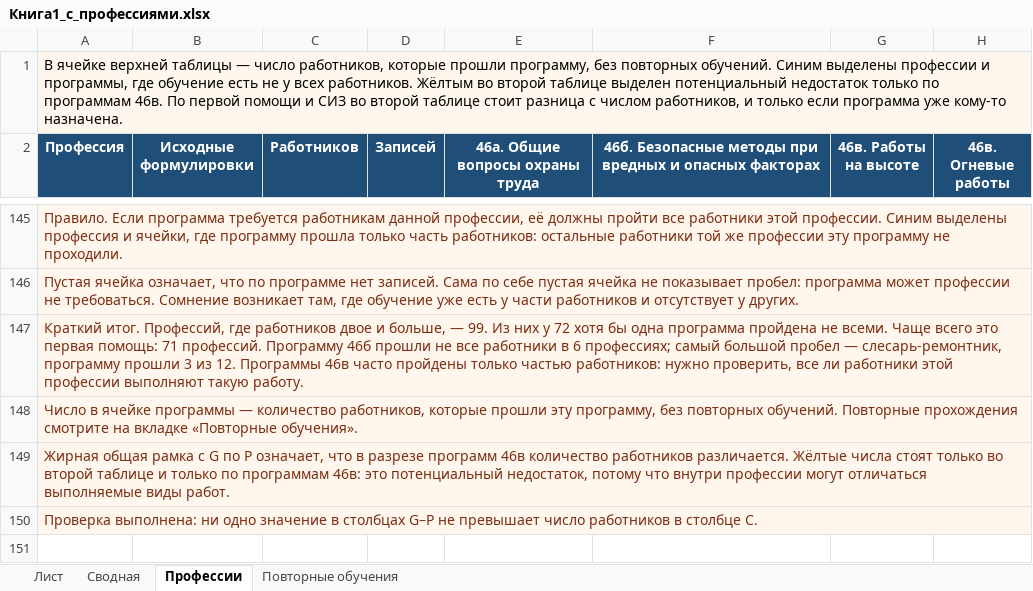
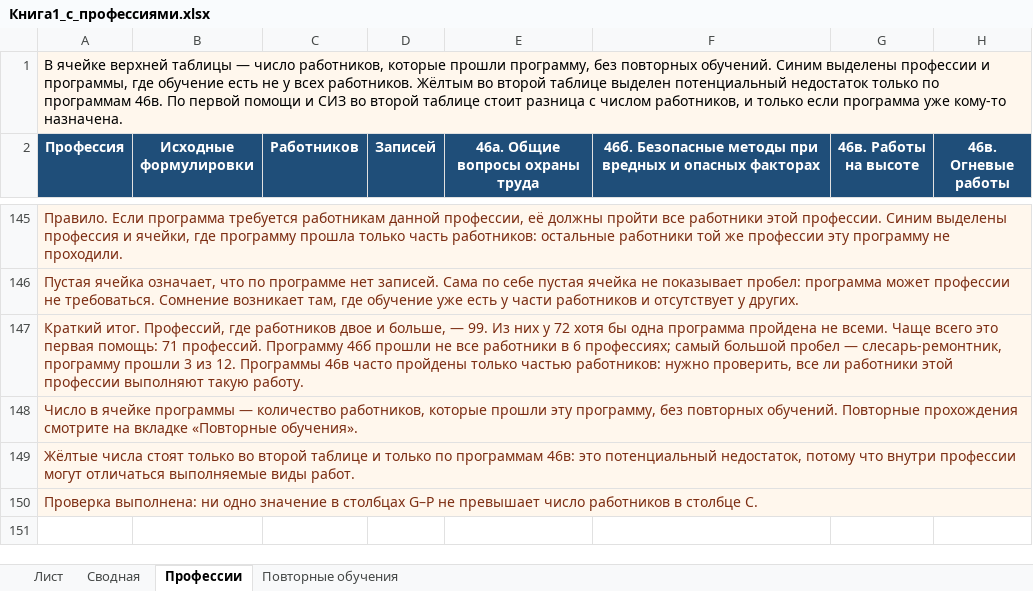
Before and after one commit to lysakalenushka-hash/-, an Excel workbook: Книга1_с_профессиями.xlsx, sheet Профессии, drawn as a sheet; only a part is shown, gaps mark what is left out; values as stored, in another font and other column widths than the file's, no borders; the diff covers the shown part only; the diff names each change by its address in the sheet, - before the commit and + after, or states it on an @@ line.

```diff
--- a/Книга1_с_профессиями.xlsx (sheet Профессии)
+++ b/Книга1_с_профессиями.xlsx (sheet Профессии)
-A149 (Профессия): Жирная общая рамка с G по P означает, что в разрезе программ 46в количество работников различается. Жёлтые числа…
+A149 (Профессия): Жёлтые числа…
```
Also changed, not shown: 2 edited cells and cell formats elsewhere in this sheet, Книга1_только_зеленые.xlsx.
